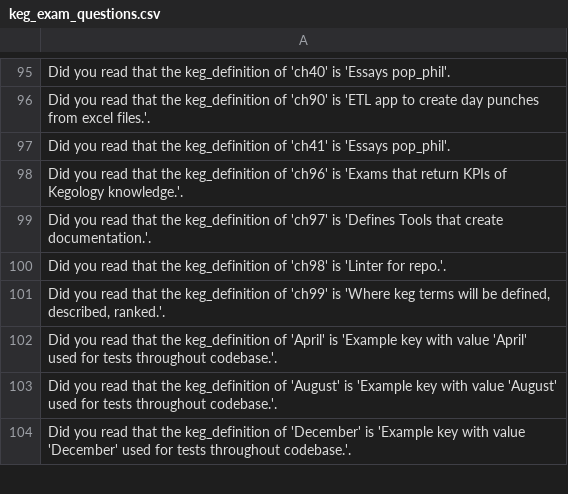
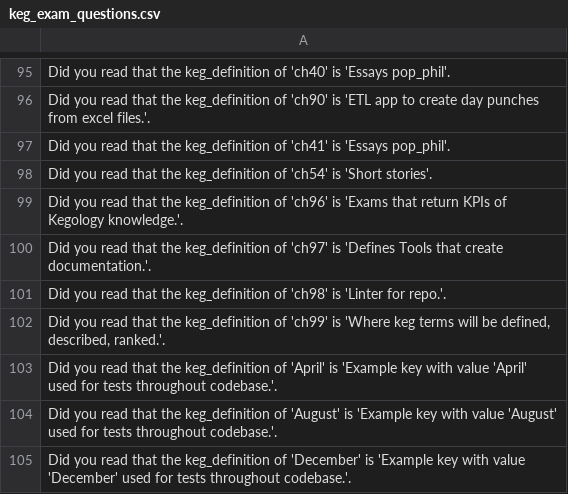
Before and after one commit to jschalk/jaar, a CSV file: src/ch99_glossary/derived/keg_exam_questions.csv, drawn as a sheet; only a part is shown, gaps mark what is left out.

```diff
--- a/src/ch99_glossary/derived/keg_exam_questions.csv
+++ b/src/ch99_glossary/derived/keg_exam_questions.csv
@@ -97,2 +97,3 @@ Did you read that the keg_definition of 'ch90' is 'ETL app to create day punches
 Did you read that the keg_definition of 'ch41' is 'Essays pop_phil'.
+Did you read that the keg_definition of 'ch54' is 'Short stories'.
 Did you read that the keg_definition of 'ch96' is 'Exams that return KPIs of Kegology knowledge.'.
```
Also changed, not shown: src/ch99_glossary/derived/question_tier.csv, 12 other files.
